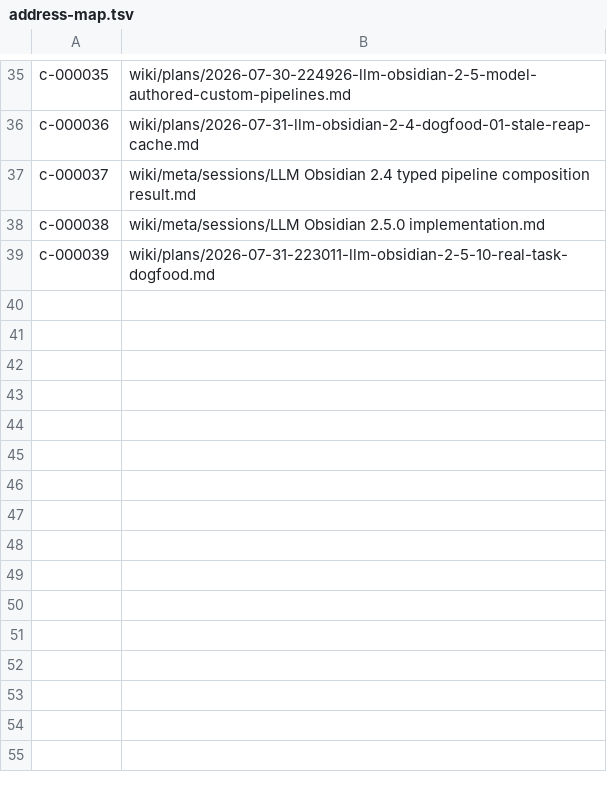
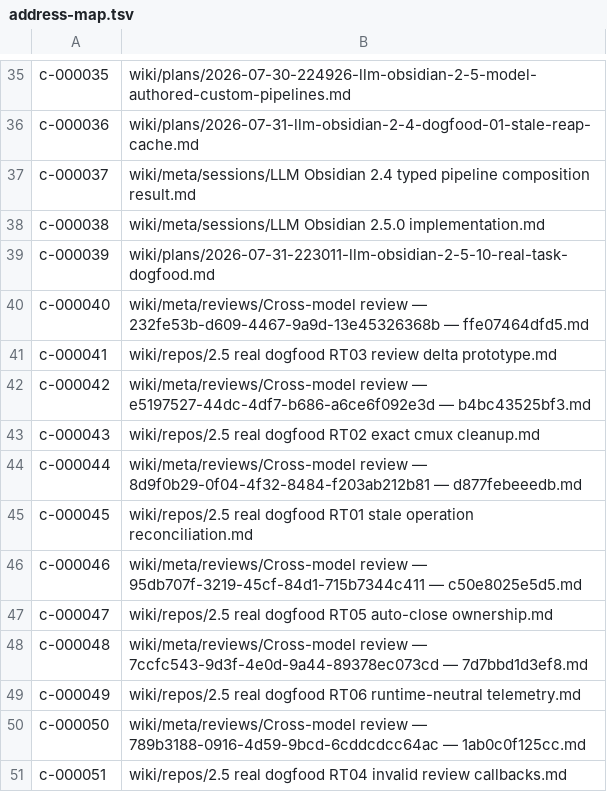
Before and after one commit to zerg-su/llm-obsidian, a TSV file: .vault-meta/address-map.tsv, drawn as a sheet; only a part is shown, gaps mark what is left out.

Commit message:
docs: record dogfood waves one and two

```diff
--- a/.vault-meta/address-map.tsv
+++ b/.vault-meta/address-map.tsv
@@ -39 +39,13 @@ c-000038	wiki/meta/sessions/LLM Obsidian 2.5.0 implementation.md
 c-000039	wiki/plans/2026-07-31-223011-llm-obsidian-2-5-10-real-task-dogfood.md
+c-000040	wiki/meta/reviews/Cross-model review — 232fe53b-d609-4467-9a9d-13e45326368b — ffe07464dfd5.md
+c-000041	wiki/repos/2.5 real dogfood RT03 review delta prototype.md
+c-000042	wiki/meta/reviews/Cross-model review — e5197527-44dc-4df7-b686-a6ce6f092e3d — b4bc43525bf3.md
+c-000043	wiki/repos/2.5 real dogfood RT02 exact cmux cleanup.md
+c-000044	wiki/meta/reviews/Cross-model review — 8d9f0b29-0f04-4f32-8484-f203ab212b81 — d877febeeedb.md
+c-000045	wiki/repos/2.5 real dogfood RT01 stale operation reconciliation.md
+c-000046	wiki/meta/reviews/Cross-model review — 95db707f-3219-45cf-84d1-715b7344c411 — c50e8025e5d5.md
+c-000047	wiki/repos/2.5 real dogfood RT05 auto-close ownership.md
+c-000048	wiki/meta/reviews/Cross-model review — 7ccfc543-9d3f-4e0d-9a44-89378ec073cd — 7d7bbd1d3ef8.md
+c-000049	wiki/repos/2.5 real dogfood RT06 runtime-neutral telemetry.md
+c-000050	wiki/meta/reviews/Cross-model review — 789b3188-0916-4d59-9bcd-6cddcdcc64ac — 1ab0c0f125cc.md
+c-000051	wiki/repos/2.5 real dogfood RT04 invalid review callbacks.md
```
Also changed, not shown: 19 other files.
